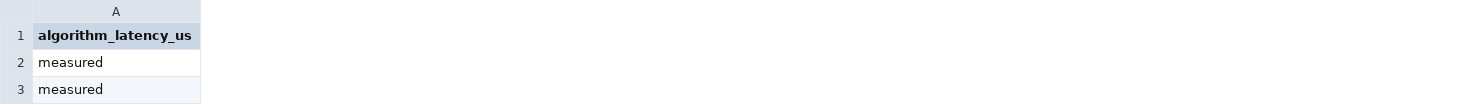
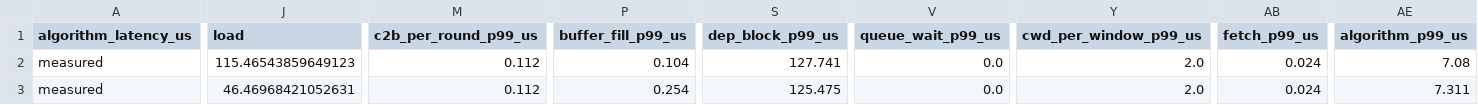
Before and after one commit to Subashkatel/decsim, a CSV file: experiments/results/baseline_closed_loop/sweep.csv, drawn as a sheet; only a part is shown, gaps mark what is left out; the diff covers the shown part only; the diff names each change by its address in the sheet, - before the commit and + after, or states it on an @@ line.

Commit message:
baseline figures per the review: reaction time vs syndrome input rate (mean and p99, one curve per decoder card), components as four curves from zero, reaction vs chain load rho with rho = 1 marked; table gains rate, load, p99; stacked bar removed; dd_per_window point added

```diff
--- a/experiments/results/baseline_closed_loop/sweep.csv
+++ b/experiments/results/baseline_closed_loop/sweep.csv
+column J (load), rows 2-3: 115.46543859649123 | 46.46968421052631
+column M (c2b_per_round_p99_us), rows 2-3: 0.112 | 0.112
+column P (buffer_fill_p99_us), rows 2-3: 0.104 | 0.254
+column S (dep_block_p99_us), rows 2-3: 127.741 | 125.475
+column V (queue_wait_p99_us), rows 2-3: 0.0 | 0.0
+column Y (cwd_per_window_p99_us), rows 2-3: 2.0 | 2.0
+column AB (fetch_p99_us), rows 2-3: 0.024 | 0.024
+column AE (algorithm_p99_us), rows 2-3: 7.08 | 7.311
```
Also changed, not shown: 9 added columns and 96 edited cells elsewhere in this file, 2 other files.
